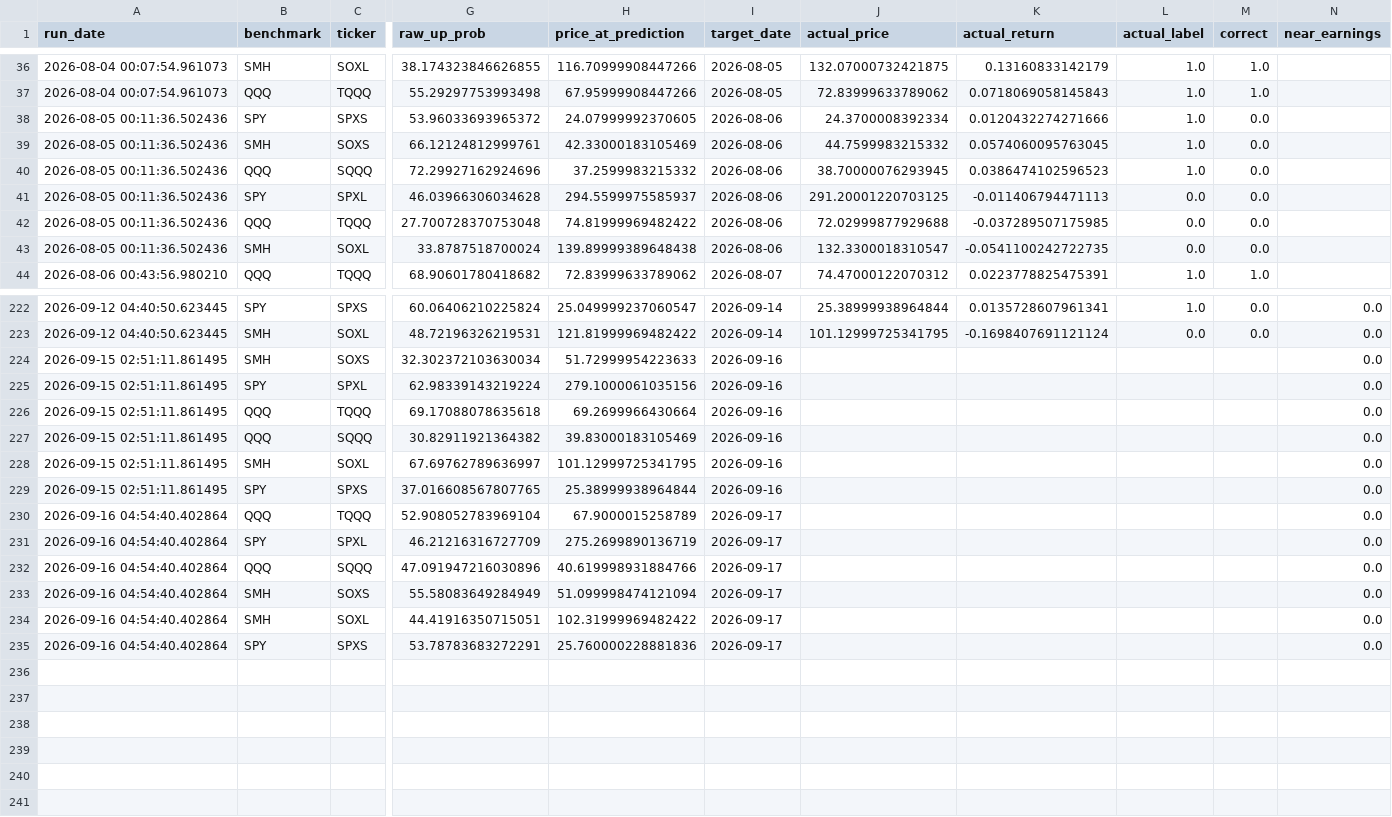
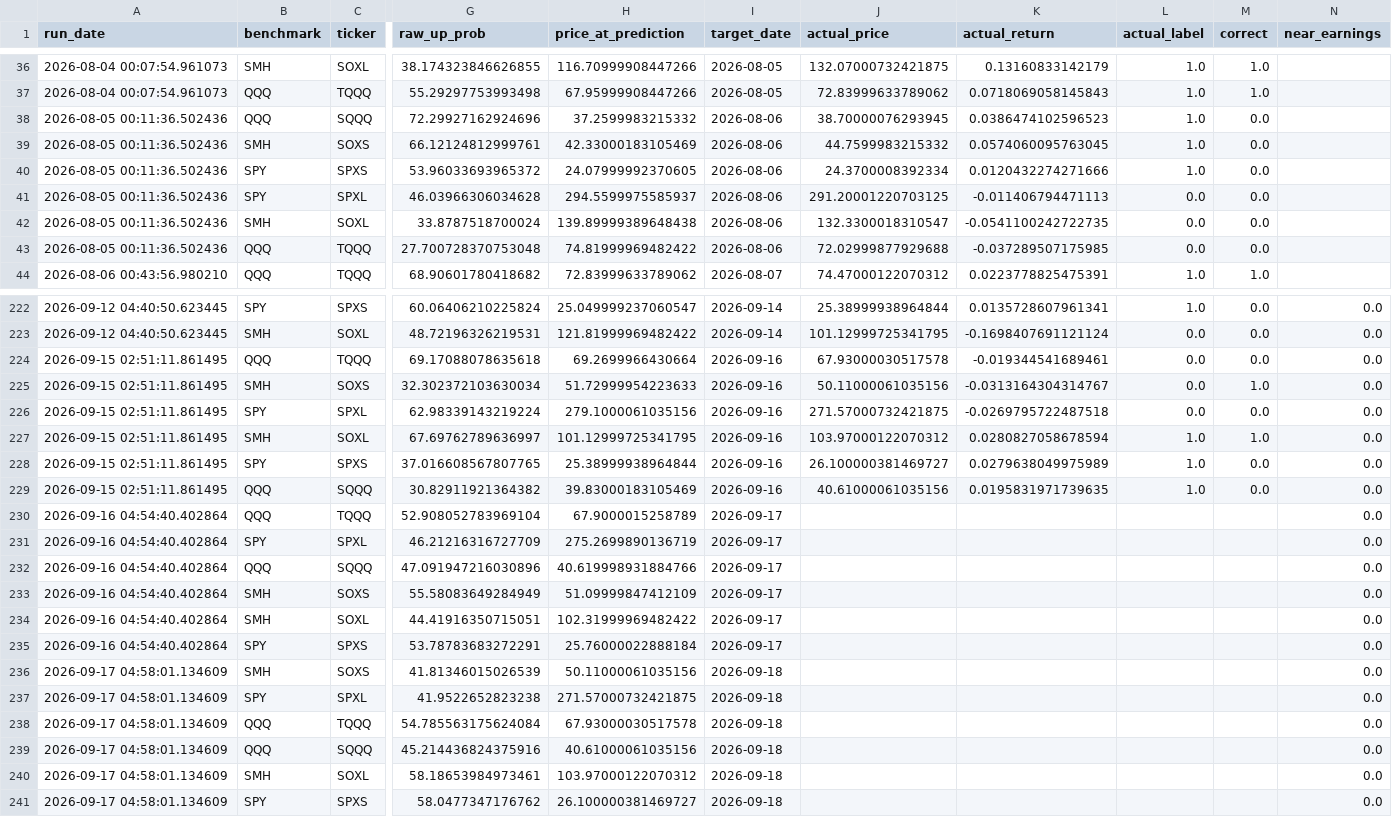
Before and after one commit to Battery2X/battery-predictor, a CSV file: logs/predictions_scalp.csv, drawn as a sheet; only a part is shown, gaps mark what is left out; removed rows and columns are numbered as before the commit, all else as after; rows hold the shown columns only; the diff covers the shown part only; the diff names each change by its address in the sheet, - before the commit and + after, or states it on an @@ line.

```diff
--- a/logs/predictions_scalp.csv
+++ b/logs/predictions_scalp.csv
@@ row 40 moved to row 38: 2026-08-05 00:11:36.502436 @@
@@ row 43 moved to row 42: 2026-08-05 00:11:36.502436 @@
+row 224: 2026-09-15 02:51:11.861495 | QQQ | TQQQ | 69.17088078635618 | 69.2699966430664 | 2026-09-16 | 67.93000030517578 | -0.019344541689461 | 0.0 | 0.0 | 0.0
-J225 (actual_price): (empty)
+J225 (actual_price): 50.11000061035156
-K225 (actual_return): (empty)
+K225 (actual_return): -0.0313164304314767
-L225:L226 (actual_label): (empty)
+L225:L226 (actual_label): 0.0
-M225 (correct): (empty)
+M225 (correct): 1.0
-J226 (actual_price): (empty)
+J226 (actual_price): 271.57000732421875
-K226 (actual_return): (empty)
+K226 (actual_return): -0.0269795722487518
-M226 (correct): (empty)
+M226 (correct): 0.0
-row 226: 2026-09-15 02:51:11.861495 | QQQ | TQQQ | 69.17088078635618 | 69.2699966430664 | 2026-09-16 |  |  |  |  | 0.0
-row 227: 2026-09-15 02:51:11.861495 | QQQ | SQQQ | 30.82911921364382 | 39.83000183105469 | 2026-09-16 |  |  |  |  | 0.0
-J227 (actual_price): (empty)
+J227 (actual_price): 103.97000122070312
-K227 (actual_return): (empty)
+K227 (actual_return): 0.0280827058678594
-L227:L228 (actual_label): (empty)
+L227:L228 (actual_label): 1.0
-M227 (correct): (empty)
+M227 (correct): 1.0
-J228 (actual_price): (empty)
+J228 (actual_price): 26.100000381469727
-K228 (actual_return): (empty)
+K228 (actual_return): 0.0279638049975989
-M228 (correct): (empty)
+M228 (correct): 0.0
+row 229: 2026-09-15 02:51:11.861495 | QQQ | SQQQ | 30.82911921364382 | 39.83000183105469 | 2026-09-16 | 40.61000061035156 | 0.0195831971739635 | 1.0 | 0.0 | 0.0
-H233 (price_at_prediction): 51.099998474121094
+H233 (price_at_prediction): 51.09999847412109
-H235 (price_at_prediction): 25.760000228881836
+H235 (price_at_prediction): 25.76000022888184
+row 236: 2026-09-17 04:58:01.134609 | SMH | SOXS | 41.81346015026539 | 50.11000061035156 | 2026-09-18 |  |  |  |  | 0.0
+row 237: 2026-09-17 04:58:01.134609 | SPY | SPXL | 41.9522652823238 | 271.57000732421875 | 2026-09-18 |  |  |  |  | 0.0
+row 238: 2026-09-17 04:58:01.134609 | QQQ | TQQQ | 54.785563175624084 | 67.93000030517578 | 2026-09-18 |  |  |  |  | 0.0
+row 239: 2026-09-17 04:58:01.134609 | QQQ | SQQQ | 45.214436824375916 | 40.61000061035156 | 2026-09-18 |  |  |  |  | 0.0
+row 240: 2026-09-17 04:58:01.134609 | SMH | SOXL | 58.18653984973461 | 103.97000122070312 | 2026-09-18 |  |  |  |  | 0.0
+row 241: 2026-09-17 04:58:01.134609 | SPY | SPXS | 58.0477347176762 | 26.100000381469727 | 2026-09-18 |  |  |  |  | 0.0
```
Also changed, not shown: 33 moved rows elsewhere in this file, logs/predictions_position.csv, logs/predictions_stock_position.csv, 3 other files.
